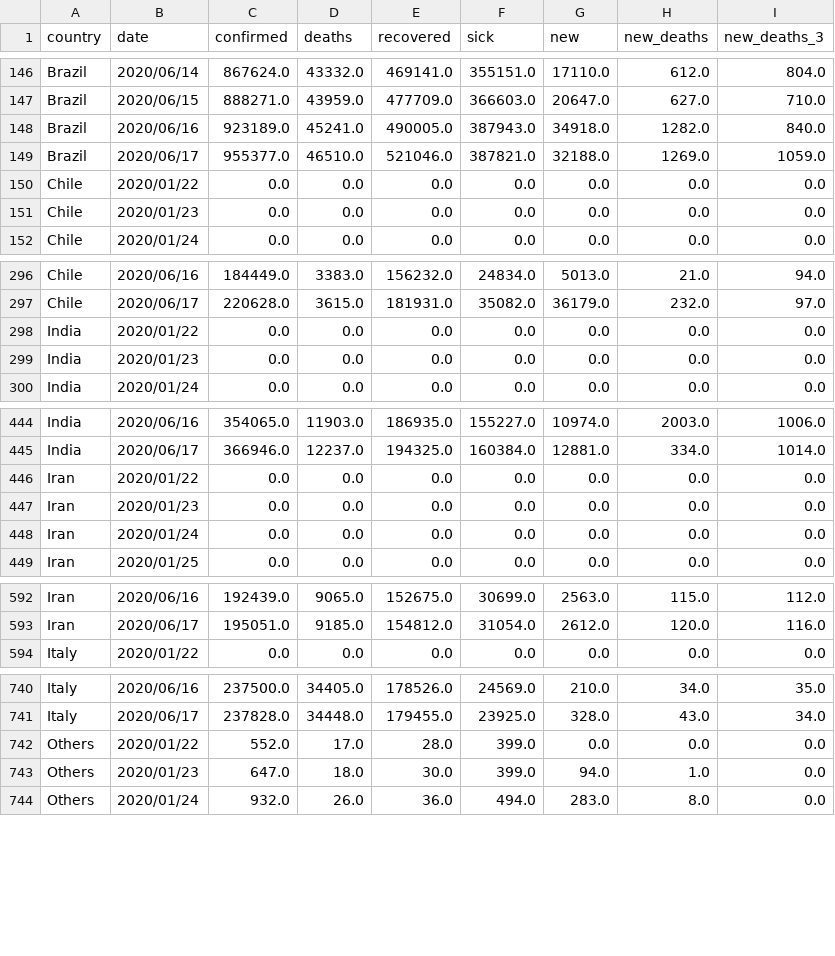
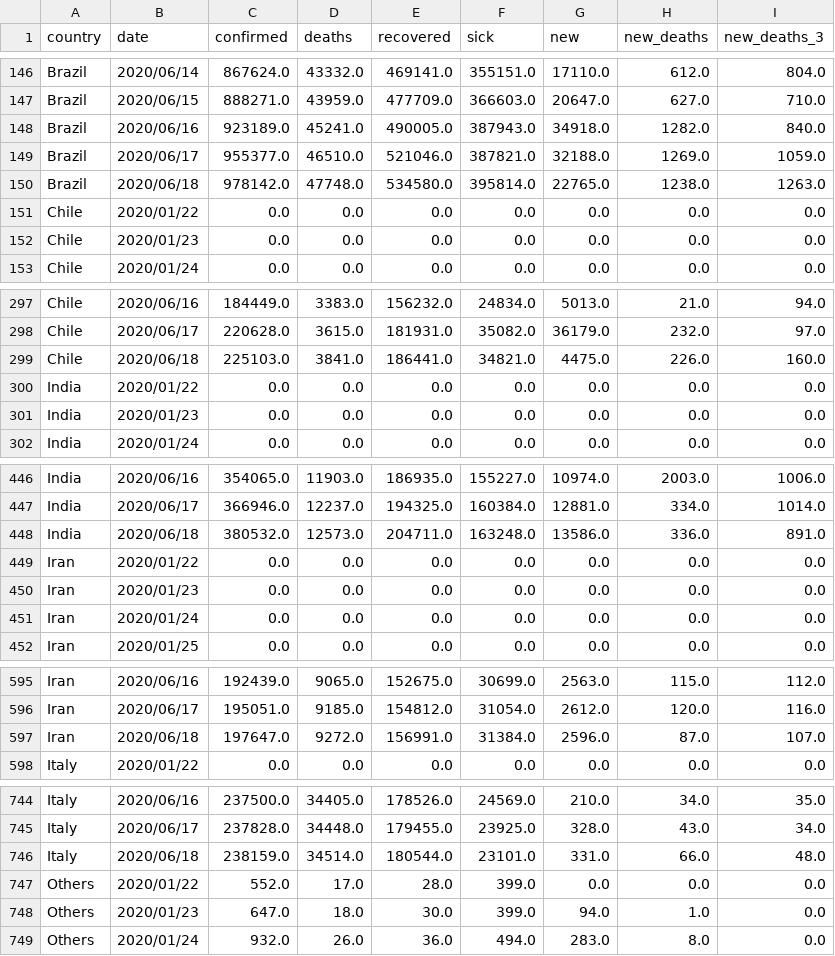
Before and after one commit to Cohhort/Covid19, a CSV file: public/data/brutes.csv, drawn as a sheet; only a part is shown, gaps mark what is left out; the diff covers the shown part only; the diff names each change by its address in the sheet, - before the commit and + after, or states it on an @@ line.

```diff
--- a/public/data/brutes.csv
+++ b/public/data/brutes.csv
+row 150: Brazil | 2020/06/18 | 978142.0 | 47748.0 | 534580.0 | 395814.0 | 22765.0 | 1238.0 | 1263.0
+row 299: Chile | 2020/06/18 | 225103.0 | 3841.0 | 186441.0 | 34821.0 | 4475.0 | 226.0 | 160.0
+row 448: India | 2020/06/18 | 380532.0 | 12573.0 | 204711.0 | 163248.0 | 13586.0 | 336.0 | 891.0
+row 597: Iran | 2020/06/18 | 197647.0 | 9272.0 | 156991.0 | 31384.0 | 2596.0 | 87.0 | 107.0
+row 746: Italy | 2020/06/18 | 238159.0 | 34514.0 | 180544.0 | 23101.0 | 331.0 | 66.0 | 48.0
```
Also changed, not shown: 6 added rows elsewhere in this file, public/data/mains_enrichis.csv, 2 other files.
